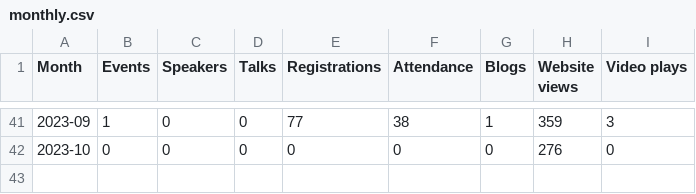
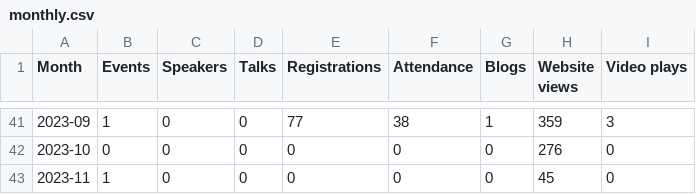
Before and after one commit to open-innovations/odsl-dashboard, a CSV file: data/monthly.csv, drawn as a sheet; only a part is shown, gaps mark what is left out.

```diff
--- a/data/monthly.csv
+++ b/data/monthly.csv
@@ -42 +42,2 @@ Month,Events,Speakers,Talks,Registrations,Attendance,Blogs,Website views,Video p
 2023-10,0,0,0,0,0,0,276,0
+2023-11,1,0,0,0,0,0,45,0
```
Also changed, not shown: data/events.csv, 1 other file.
